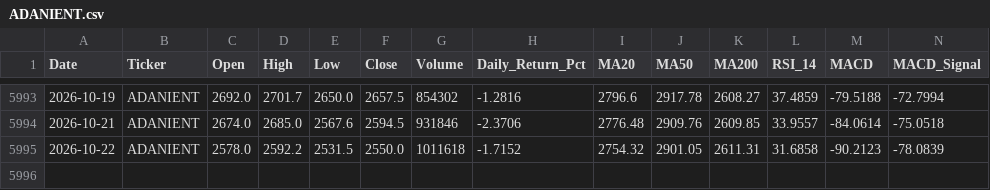
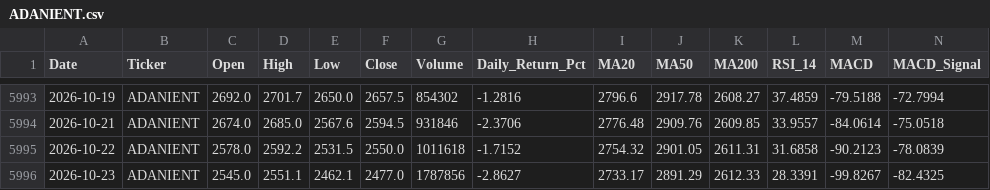
Before and after one commit to wimpypython/nifty-stock-intelligence, a CSV file: data/historical/ADANIENT.csv, drawn as a sheet; only a part is shown, gaps mark what is left out; rows hold the shown columns only; the diff names each change by its address in the sheet, - before the commit and + after, or states it on an @@ line.

```diff
--- a/data/historical/ADANIENT.csv
+++ b/data/historical/ADANIENT.csv
+row 5996: 2026-10-23 | ADANIENT | 2545.0 | 2551.1 | 2462.1 | 2477.0 | 1787856 | -2.8627 | 2733.17 | 2891.29 | 2612.33 | 28.3391 | -99.8267 | -82.4325
```
Also changed, not shown: data/historical/APOLLOHOSP.csv, data/historical/HEROMOTOCO.csv, 8 other files.
